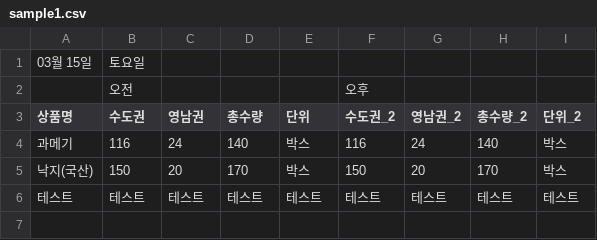
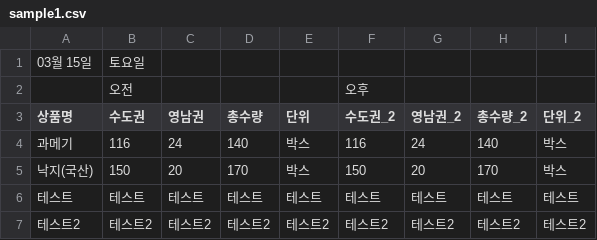
Before and after one commit to steppenhj/admin, a CSV file: sample1.csv, drawn as a sheet.

```diff
--- a/sample1.csv
+++ b/sample1.csv
@@ -6 +6,2 @@
 테스트,테스트,테스트,테스트,테스트,테스트,테스트,테스트,테스트
+테스트2,테스트2,테스트2,테스트2,테스트2,테스트2,테스트2,테스트2,테스트2
```
Also changed, not shown: sample2.csv, sample3.csv.
